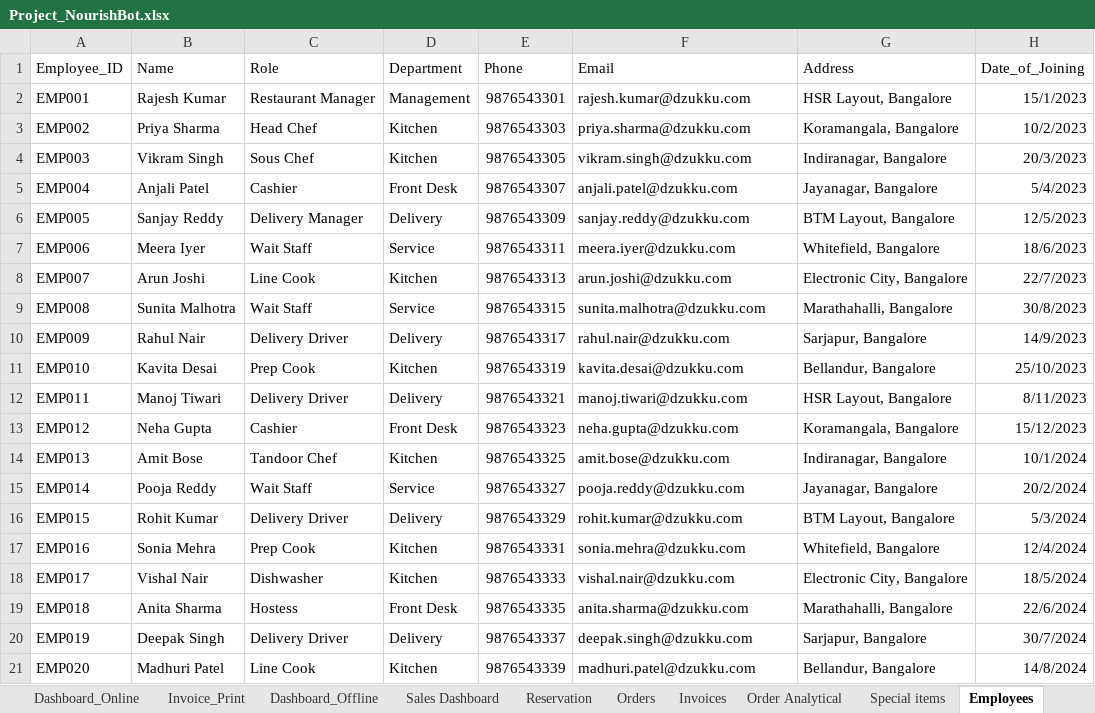
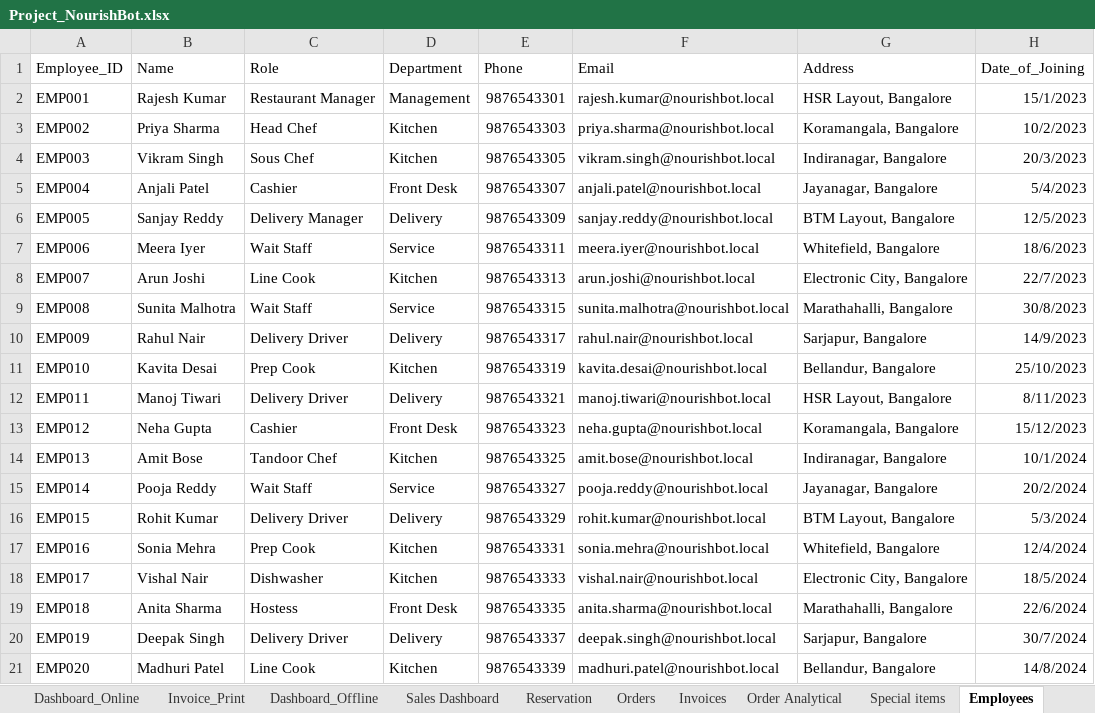
Before and after one commit to Krishnareddy2468/NourishBot-AgenticAI-Food-Ordering-Assistant, an Excel workbook: frontend/public/Project_NourishBot.xlsx, sheet Employees, drawn as a sheet; only a part is shown; values as stored, in another font and other column widths than the file's, no borders; charts and pictures not drawn; the diff names each change by its address in the sheet, - before the commit and + after, or states it on an @@ line.

```diff
--- a/frontend/public/Project_NourishBot.xlsx (sheet Employees)
+++ b/frontend/public/Project_NourishBot.xlsx (sheet Employees)
-F2 (Email): rajesh.kumar@dzukku.com
+F2 (Email): rajesh.kumar@nourishbot.local
-F3 (Email): priya.sharma@dzukku.com
+F3 (Email): priya.sharma@nourishbot.local
-F4 (Email): vikram.singh@dzukku.com
+F4 (Email): vikram.singh@nourishbot.local
-F5 (Email): anjali.patel@dzukku.com
+F5 (Email): anjali.patel@nourishbot.local
-F6 (Email): sanjay.reddy@dzukku.com
+F6 (Email): sanjay.reddy@nourishbot.local
-F7 (Email): meera.iyer@dzukku.com
+F7 (Email): meera.iyer@nourishbot.local
-F8 (Email): arun.joshi@dzukku.com
+F8 (Email): arun.joshi@nourishbot.local
-F9 (Email): sunita.malhotra@dzukku.com
+F9 (Email): sunita.malhotra@nourishbot.local
-F10 (Email): rahul.nair@dzukku.com
+F10 (Email): rahul.nair@nourishbot.local
-F11 (Email): kavita.desai@dzukku.com
+F11 (Email): kavita.desai@nourishbot.local
-F12 (Email): manoj.tiwari@dzukku.com
+F12 (Email): manoj.tiwari@nourishbot.local
-F13 (Email): neha.gupta@dzukku.com
+F13 (Email): neha.gupta@nourishbot.local
-F14 (Email): amit.bose@dzukku.com
+F14 (Email): amit.bose@nourishbot.local
-F15 (Email): pooja.reddy@dzukku.com
+F15 (Email): pooja.reddy@nourishbot.local
-F16 (Email): rohit.kumar@dzukku.com
+F16 (Email): rohit.kumar@nourishbot.local
-F17 (Email): sonia.mehra@dzukku.com
+F17 (Email): sonia.mehra@nourishbot.local
-F18 (Email): vishal.nair@dzukku.com
+F18 (Email): vishal.nair@nourishbot.local
-F19 (Email): anita.sharma@dzukku.com
+F19 (Email): anita.sharma@nourishbot.local
-F20 (Email): deepak.singh@dzukku.com
+F20 (Email): deepak.singh@nourishbot.local
-F21 (Email): madhuri.patel@dzukku.com
+F21 (Email): madhuri.patel@nourishbot.local
```
Also changed, not shown: sheet Dashboard_Offline, backend/data/Project_NourishBot.xlsx, 7 other files.
